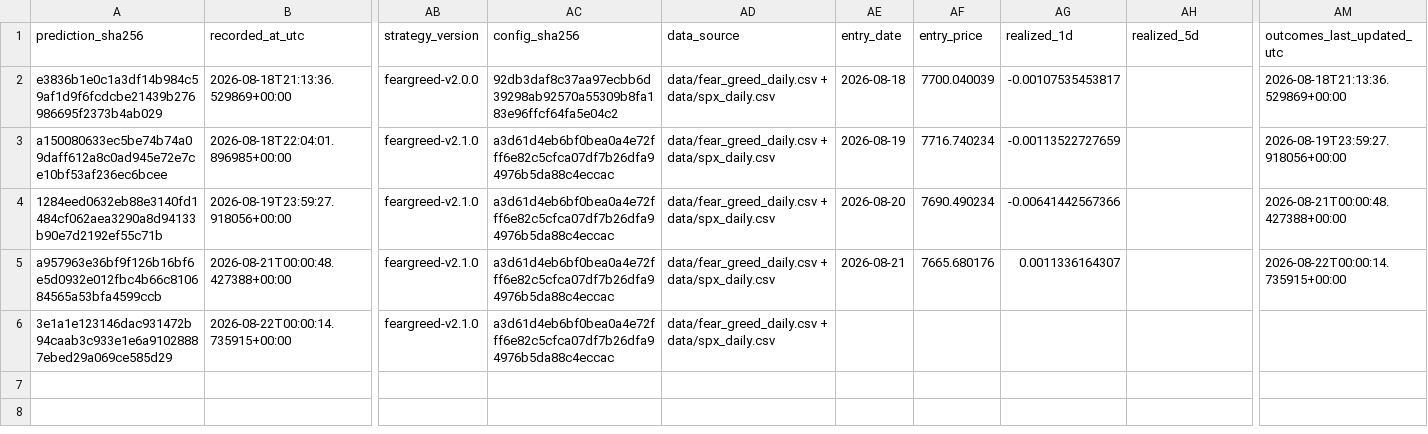
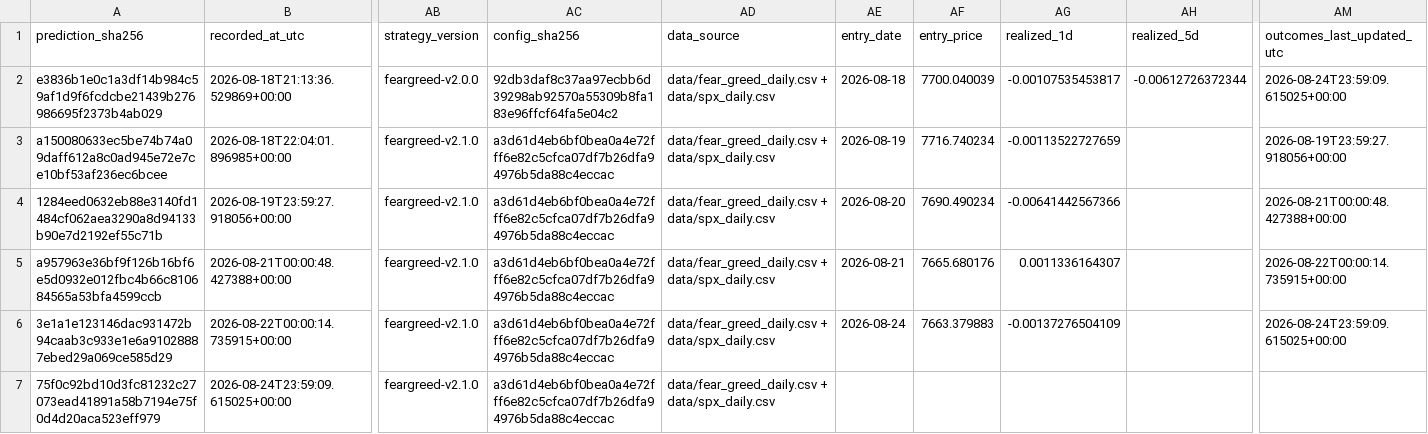
Before and after one commit to george962/FearGreedIndex, a CSV file: data/signal_ledger.csv, drawn as a sheet; only a part is shown, gaps mark what is left out; rows hold the shown columns only; the diff names each change by its address in the sheet, - before the commit and + after, or states it on an @@ line.

```diff
--- a/data/signal_ledger.csv
+++ b/data/signal_ledger.csv
-AH2 (realized_5d): (empty)
+AH2 (realized_5d): -0.00612726372344
-AM2 (outcomes_last_updated_utc): 2026-08-18T21:13:36.529869+00:00
+AM2 (outcomes_last_updated_utc): 2026-08-24T23:59:09.615025+00:00
-AE6 (entry_date): (empty)
+AE6 (entry_date): 2026-08-24
-AF6 (entry_price): (empty)
+AF6 (entry_price): 7663.379883
-AG6 (realized_1d): (empty)
+AG6 (realized_1d): -0.00137276504109
-AM6 (outcomes_last_updated_utc): (empty)
+AM6 (outcomes_last_updated_utc): 2026-08-24T23:59:09.615025+00:00
+row 7: 75f0c92bd10d3fc81232c27073ead41891a58b7194e75f0d4d20aca523eff979 | 2026-08-24T23:59:09.615025+00:00 | feargreed-v2.1.0 | a3d61d4eb6bf0bea0a4e72fff6e82c5cfca07df7b26dfa94976b5da88c4eccac | data/fear_greed_daily.csv + data/spx_daily.csv
```
Also changed, not shown: data/fear_greed_spx_daily.csv, data/spx_daily.csv.
